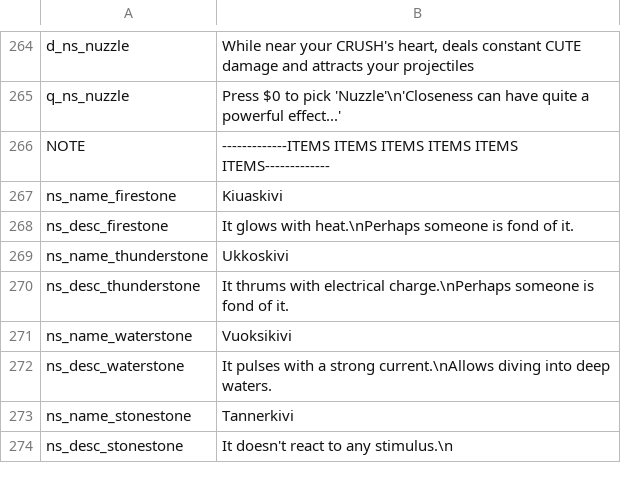
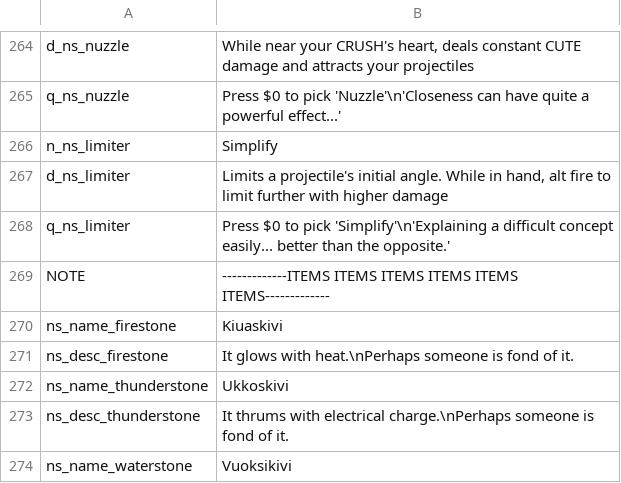
Before and after one commit to GrahamBurgers/noiting_simulator, a CSV file: translations.csv, drawn as a sheet; only a part is shown, gaps mark what is left out; the shorter side is filled out with more unchanged rows; the diff names each change by its address in the sheet, - before the commit and + after, or states it on an @@ line.

```diff
--- a/translations.csv
+++ b/translations.csv
+row 266: n_ns_limiter | Simplify
+row 267: d_ns_limiter | Limits a projectile's initial angle. While in hand, alt fire to limit further with higher damage
+row 268: q_ns_limiter | Press $0 to pick 'Simplify'\n'Explaining a difficult concept easily... better than the opposite.'
```
Also changed, not shown: 38 other files.
